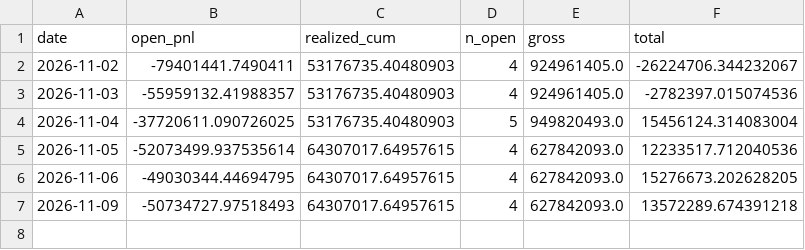
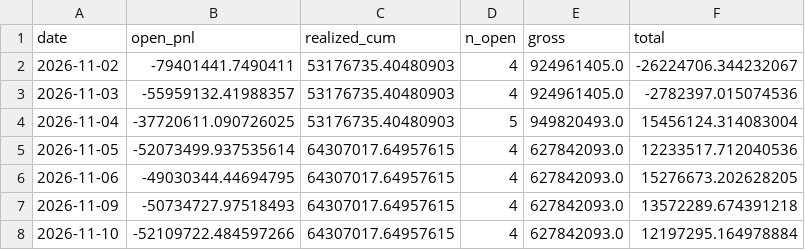
Before and after one commit to eqpair/stmon, a CSV file: data/v2_equity.csv, drawn as a sheet.

```diff
--- a/data/v2_equity.csv
+++ b/data/v2_equity.csv
@@ -7 +7,2 @@ date,open_pnl,realized_cum,n_open,gross,total
 2026-11-09,-50734727.97518493,64307017.64957615,4,627842093.0,13572289.674391218
+2026-11-10,-52109722.484597266,64307017.64957615,4,627842093.0,12197295.164978884
```
Also changed, not shown: 58 other files.
